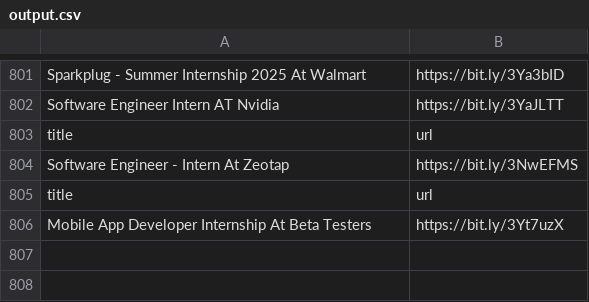
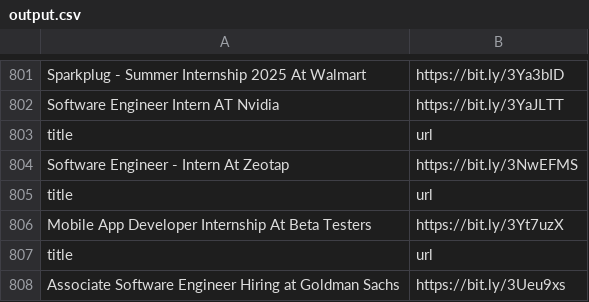
Before and after one commit to AbyvargheseMandapathel/job_updates_bot, a CSV file: output.csv, drawn as a sheet; only a part is shown, gaps mark what is left out.

Commit message:
Update output.csv - 2024-10-20 15:36:30

```diff
--- a/output.csv
+++ b/output.csv
@@ -806 +806,3 @@ title,url
 Mobile App Developer Internship At Beta Testers,https://bit.ly/3Yt7uzX
+title,url
+Associate Software Engineer Hiring at Goldman Sachs,https://bit.ly/3Ueu9xs
```
